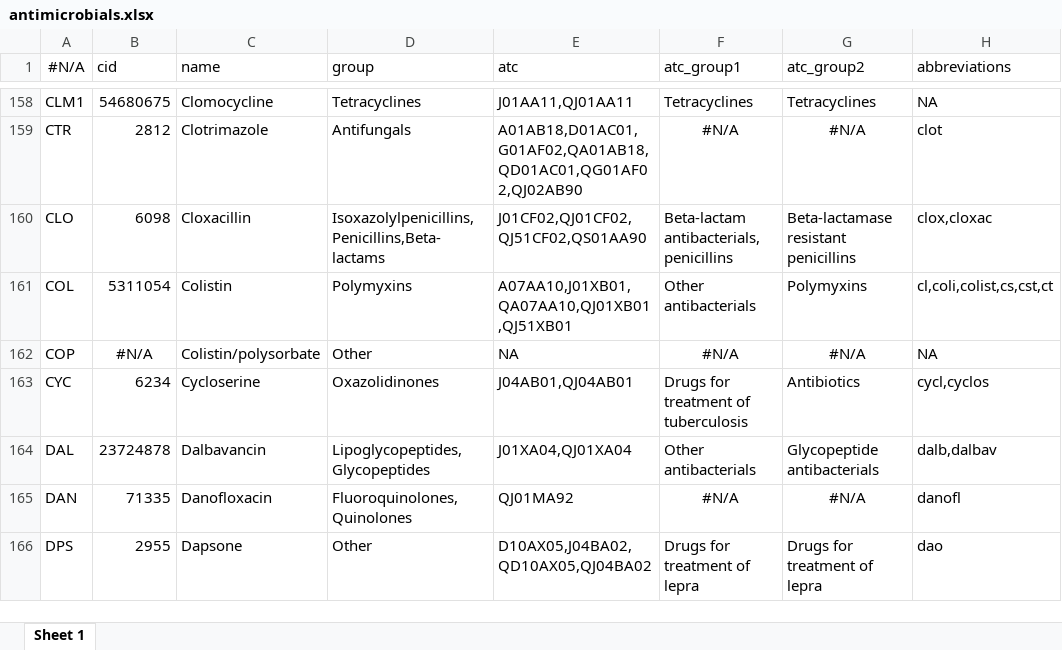
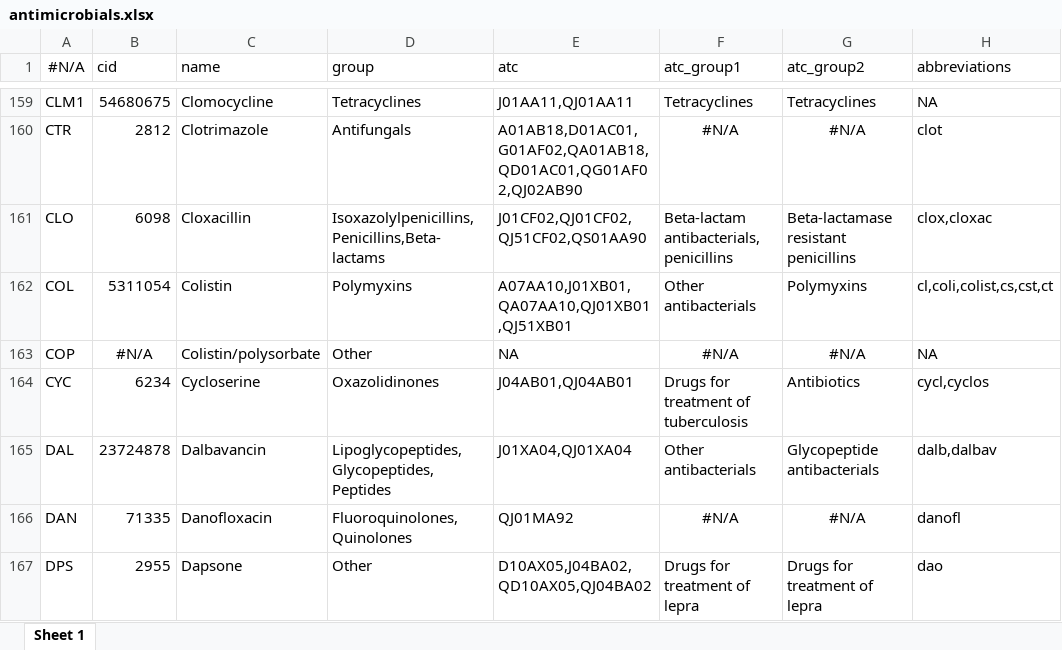
Before and after one commit to msberends/AMR, an Excel workbook: data-raw/datasets/antimicrobials.xlsx, sheet Sheet 1, drawn as a sheet; only a part is shown, gaps mark what is left out; values as stored, in another font and other column widths than the file's, no borders; addresses are those after the commit; the diff covers the shown part only; the diff names each change by its address in the sheet, - before the commit and + after, or states it on an @@ line.

```diff
--- a/data-raw/datasets/antimicrobials.xlsx (sheet Sheet 1)
+++ b/data-raw/datasets/antimicrobials.xlsx (sheet Sheet 1)
-D165 (group): Lipoglycopeptides,Glycopeptides
+D165 (group): Lipoglycopeptides,Glycopeptides,Peptides
```
Also changed, not shown: 6 added rows, 26 edited cells and cell formats elsewhere in this sheet, 24 other files.
